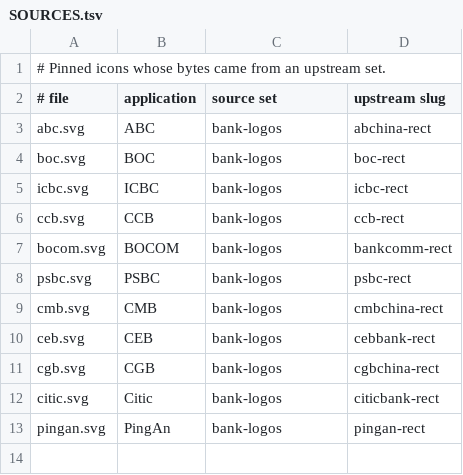
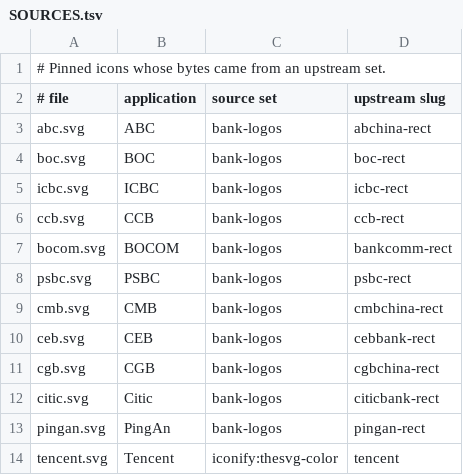
Before and after one commit to MedyMa/luci-app, a TSV file: Luci-app/luci-app-traffic/tools/icons-local/SOURCES.tsv, drawn as a sheet.

```diff
--- a/Luci-app/luci-app-traffic/tools/icons-local/SOURCES.tsv
+++ b/Luci-app/luci-app-traffic/tools/icons-local/SOURCES.tsv
@@ -13 +13,2 @@ citic.svg	Citic	bank-logos	citicbank-rect
 pingan.svg	PingAn	bank-logos	pingan-rect
+tencent.svg	Tencent	iconify:thesvg-color	tencent
```
Also changed, not shown: Luci-app/luci-app-traffic/htdocs/luci-static/resources/traffic/icons/SOURCES.tsv, 6 other files.
